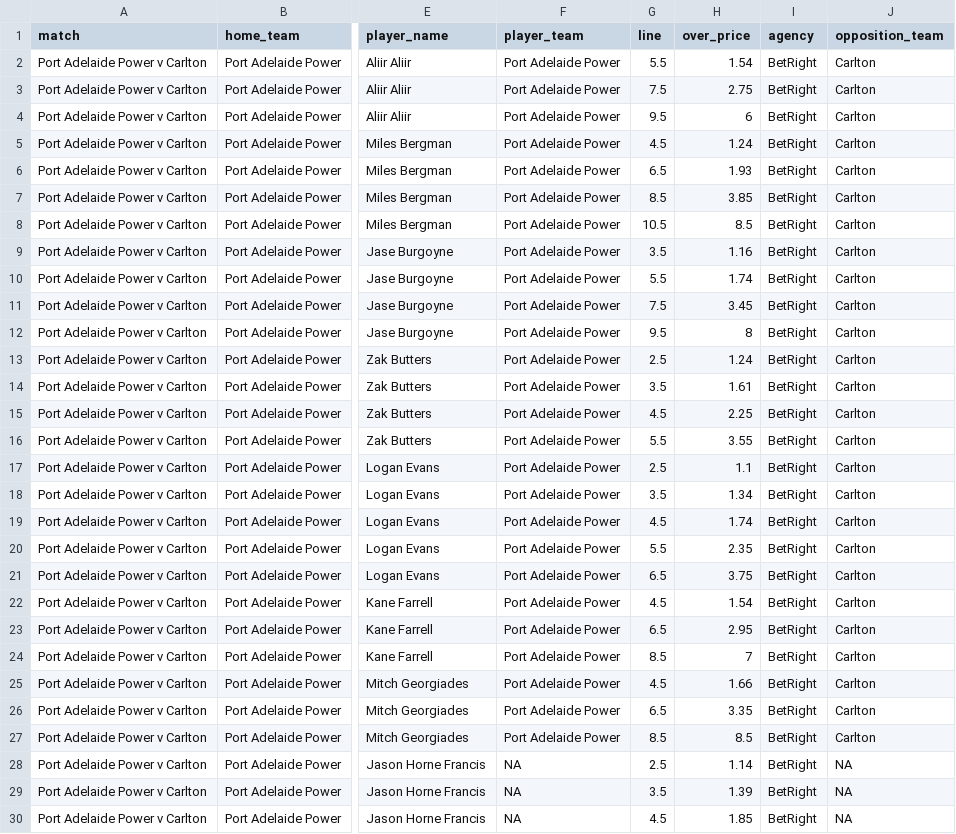
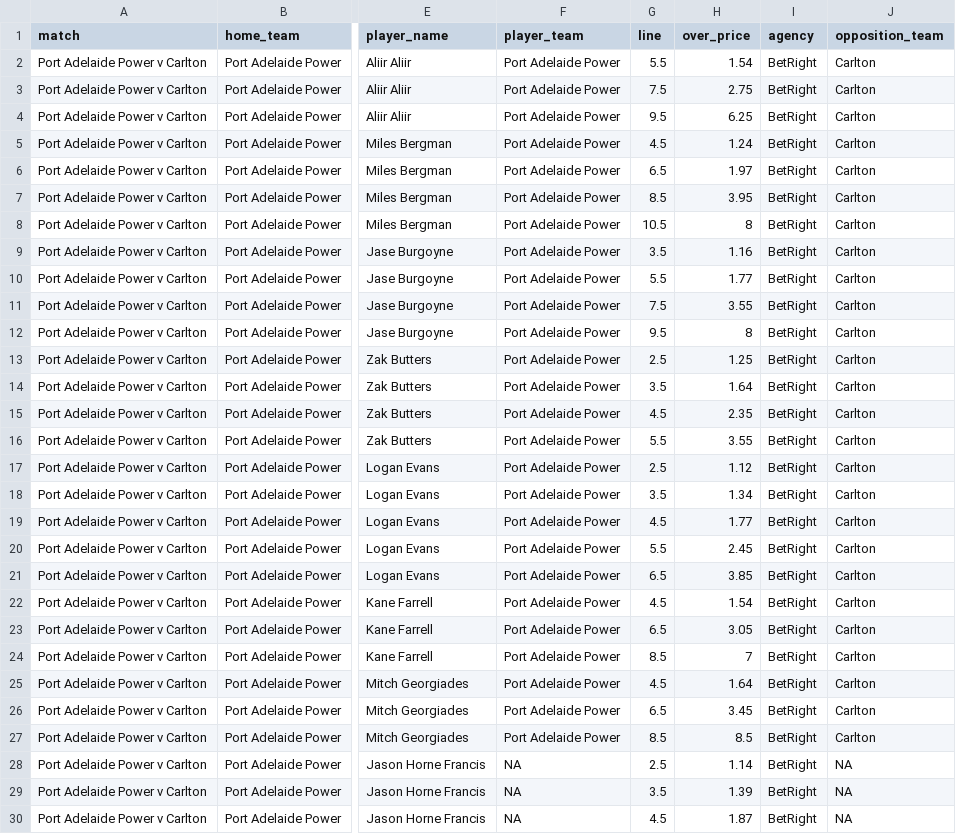
Before and after one commit to jamesbrown1417/AFL, a CSV file: Data/scraped_odds/betright_player_marks.csv, drawn as a sheet; only a part is shown, gaps mark what is left out; the diff covers the shown part only; the diff names each change by its address in the sheet, - before the commit and + after, or states it on an @@ line.

```diff
--- a/Data/scraped_odds/betright_player_marks.csv
+++ b/Data/scraped_odds/betright_player_marks.csv
-H4 (over_price): 6
+H4 (over_price): 6.25
-H6 (over_price): 1.93
+H6 (over_price): 1.97
-H7 (over_price): 3.85
+H7 (over_price): 3.95
-H8 (over_price): 8.5
+H8 (over_price): 8
-H10 (over_price): 1.74
+H10 (over_price): 1.77
-H11 (over_price): 3.45
+H11 (over_price): 3.55
-H13 (over_price): 1.24
+H13 (over_price): 1.25
-H14 (over_price): 1.61
+H14 (over_price): 1.64
-H15 (over_price): 2.25
+H15 (over_price): 2.35
-H17 (over_price): 1.1
+H17 (over_price): 1.12
-H19 (over_price): 1.74
+H19 (over_price): 1.77
-H20 (over_price): 2.35
+H20 (over_price): 2.45
-H21 (over_price): 3.75
+H21 (over_price): 3.85
-H23 (over_price): 2.95
+H23 (over_price): 3.05
-H25 (over_price): 1.66
+H25 (over_price): 1.64
-H26 (over_price): 3.35
+H26 (over_price): 3.45
-H30 (over_price): 1.85
+H30 (over_price): 1.87
```
Also changed, not shown: 53 edited cells elsewhere in this file, Data/scraped_odds/bet365_player_disposals.csv, Data/scraped_odds/dabble_player_goals.csv, 46 other files.
